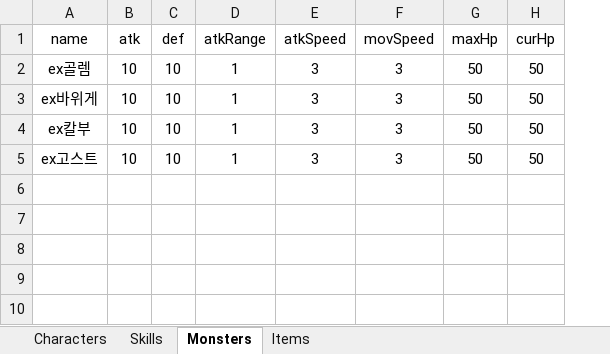
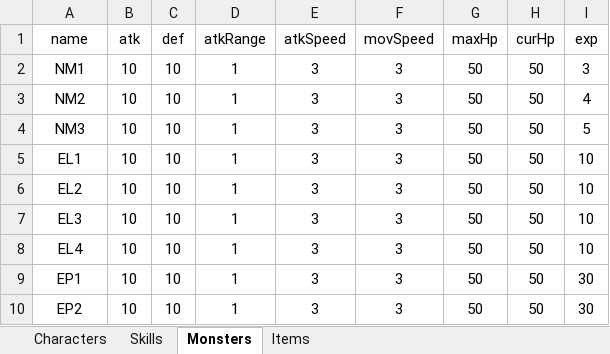
Before and after one commit to oteosuk/HIGHFIVE, an Excel workbook: HIGHFIVE/Assets/Resources/Data/HIGHFIVE_Data.xlsx, sheet Monsters, drawn as a sheet; values as stored, in another font and other column widths than the file's, no borders; the diff names each change by its address in the sheet, - before the commit and + after, or states it on an @@ line.

```diff
--- a/HIGHFIVE/Assets/Resources/Data/HIGHFIVE_Data.xlsx (sheet Monsters)
+++ b/HIGHFIVE/Assets/Resources/Data/HIGHFIVE_Data.xlsx (sheet Monsters)
+column I (exp), rows 2-5: 3 | 4 | 5 | 10
-A2 (name): ex골렘
+A2 (name): NM1
-A3 (name): ex바위게
+A3 (name): NM2
-A4 (name): ex칼부
+A4 (name): NM3
-A5 (name): ex고스트
+A5 (name): EL1
+row 6: EL2 | 10 | 10 | 1 | 3 | 3 | 50 | 50 | 10
+row 7: EL3 | 10 | 10 | 1 | 3 | 3 | 50 | 50 | 10
+row 8: EL4 | 10 | 10 | 1 | 3 | 3 | 50 | 50 | 10
+row 9: EP1 | 10 | 10 | 1 | 3 | 3 | 50 | 50 | 30
+row 10: EP2 | 10 | 10 | 1 | 3 | 3 | 50 | 50 | 30
```
Also changed, not shown: sheet Characters, 17 other files.
